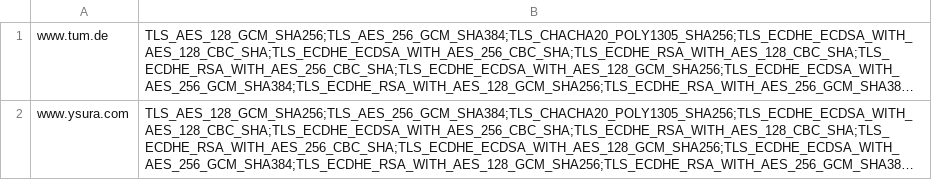
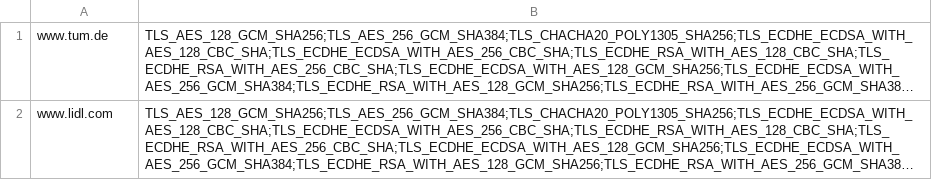
Before and after one commit to TeoLj/TLSscanner, a CSV file: output.csv, drawn as a sheet; long unchanged cells end in …; the diff names each change by its address in the sheet, - before the commit and + after, or states it on an @@ line.

Commit message:
made output csv rewriteable

```diff
--- a/output.csv
+++ b/output.csv
-A2: www.ysura.com
+A2: www.lidl.com
```
Also changed, not shown: 1 other file.
